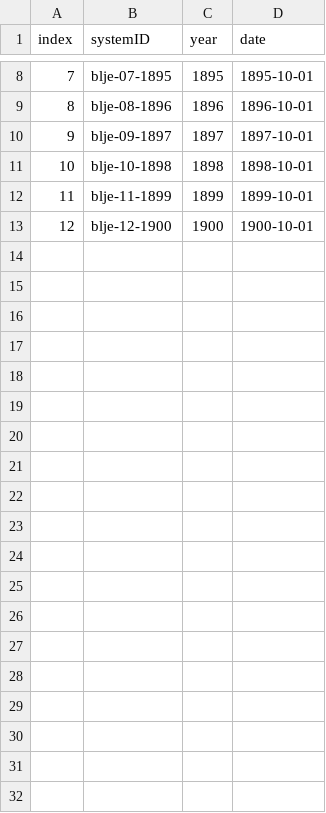
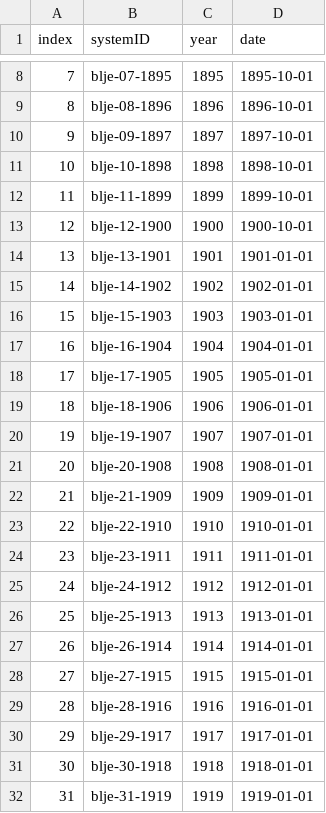
Before and after one commit to whanley/ilcorpus, a CSV file: journals/blje/blje-summary.csv, drawn as a sheet; only a part is shown, gaps mark what is left out; the diff covers the shown part only.

```diff
--- a/journals/blje/blje-summary.csv
+++ b/journals/blje/blje-summary.csv
@@ -13 +13,20 @@ index,systemID,year,date
 12,blje-12-1900,1900,1900-10-01
+13,blje-13-1901,1901,1901-01-01
+14,blje-14-1902,1902,1902-01-01
+15,blje-15-1903,1903,1903-01-01
+16,blje-16-1904,1904,1904-01-01
+17,blje-17-1905,1905,1905-01-01
+18,blje-18-1906,1906,1906-01-01
+19,blje-19-1907,1907,1907-01-01
+20,blje-20-1908,1908,1908-01-01
+21,blje-21-1909,1909,1909-01-01
+22,blje-22-1910,1910,1910-01-01
+23,blje-23-1911,1911,1911-01-01
+24,blje-24-1912,1912,1912-01-01
+25,blje-25-1913,1913,1913-01-01
+26,blje-26-1914,1914,1914-01-01
+27,blje-27-1915,1915,1915-01-01
+28,blje-28-1916,1916,1916-01-01
+29,blje-29-1917,1917,1917-01-01
+30,blje-30-1918,1918,1918-01-01
+31,blje-31-1919,1919,1919-01-01
```
Also changed, not shown: 10 added rows elsewhere in this file, 34 other files.
